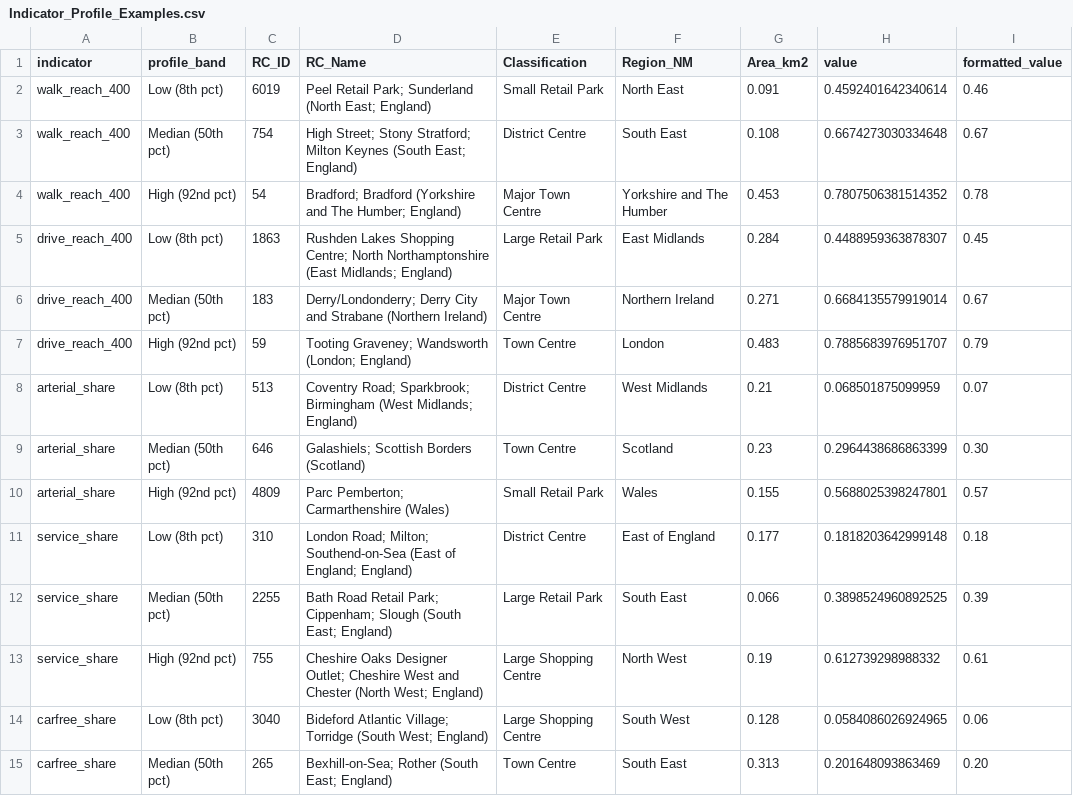
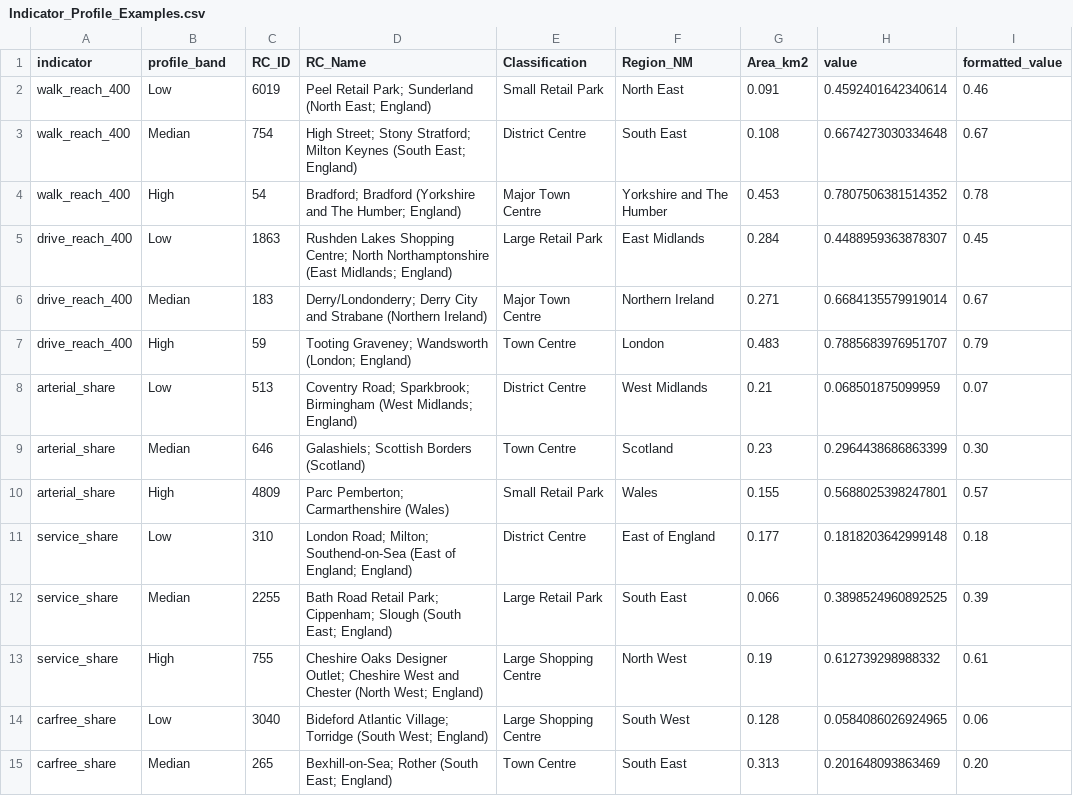
Before and after one commit to balogakos/UK-Retail-Centre-Network-Indicators, a CSV file: Output Data/Indicator_Profile_Examples.csv, drawn as a sheet; only a part is shown; the diff covers the shown part only; the diff names each change by its address in the sheet, - before the commit and + after, or states it on an @@ line.

Commit message:
Update indicator profile maps and add UK overview pop-out figure

```diff
--- a/Output Data/Indicator_Profile_Examples.csv
+++ b/Output Data/Indicator_Profile_Examples.csv
-B2 (profile_band): Low (8th pct)
+B2 (profile_band): Low
-B3 (profile_band): Median (50th pct)
+B3 (profile_band): Median
-B4 (profile_band): High (92nd pct)
+B4 (profile_band): High
-B5 (profile_band): Low (8th pct)
+B5 (profile_band): Low
-B6 (profile_band): Median (50th pct)
+B6 (profile_band): Median
-B7 (profile_band): High (92nd pct)
+B7 (profile_band): High
-B8 (profile_band): Low (8th pct)
+B8 (profile_band): Low
-B9 (profile_band): Median (50th pct)
+B9 (profile_band): Median
-B10 (profile_band): High (92nd pct)
+B10 (profile_band): High
-B11 (profile_band): Low (8th pct)
+B11 (profile_band): Low
-B12 (profile_band): Median (50th pct)
+B12 (profile_band): Median
-B13 (profile_band): High (92nd pct)
+B13 (profile_band): High
-B14 (profile_band): Low (8th pct)
+B14 (profile_band): Low
-B15 (profile_band): Median (50th pct)
+B15 (profile_band): Median
```
Also changed, not shown: 19 edited cells elsewhere in this file, 15 other files.
